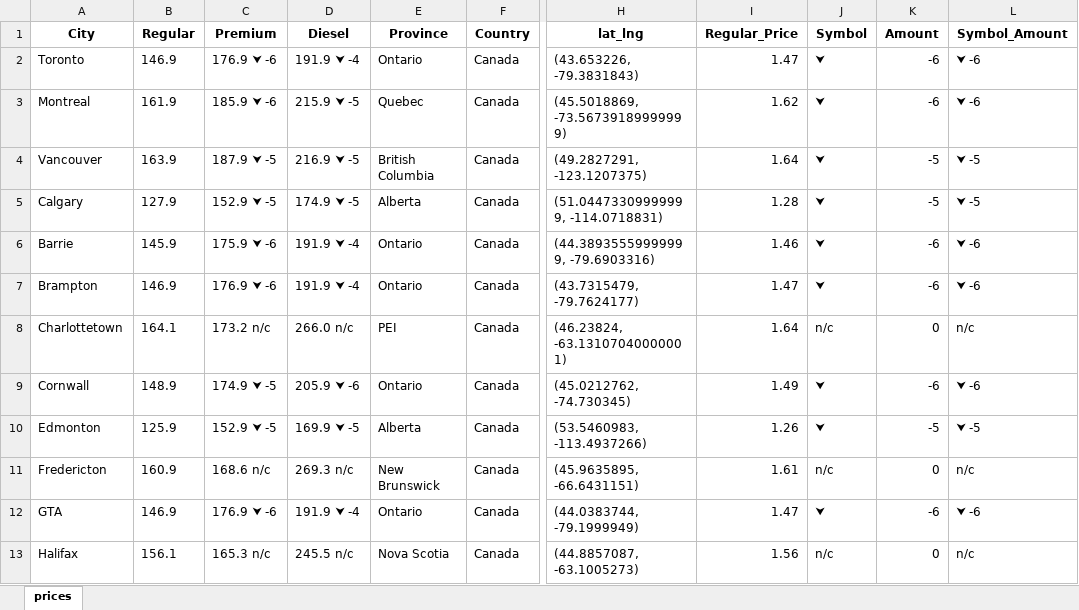
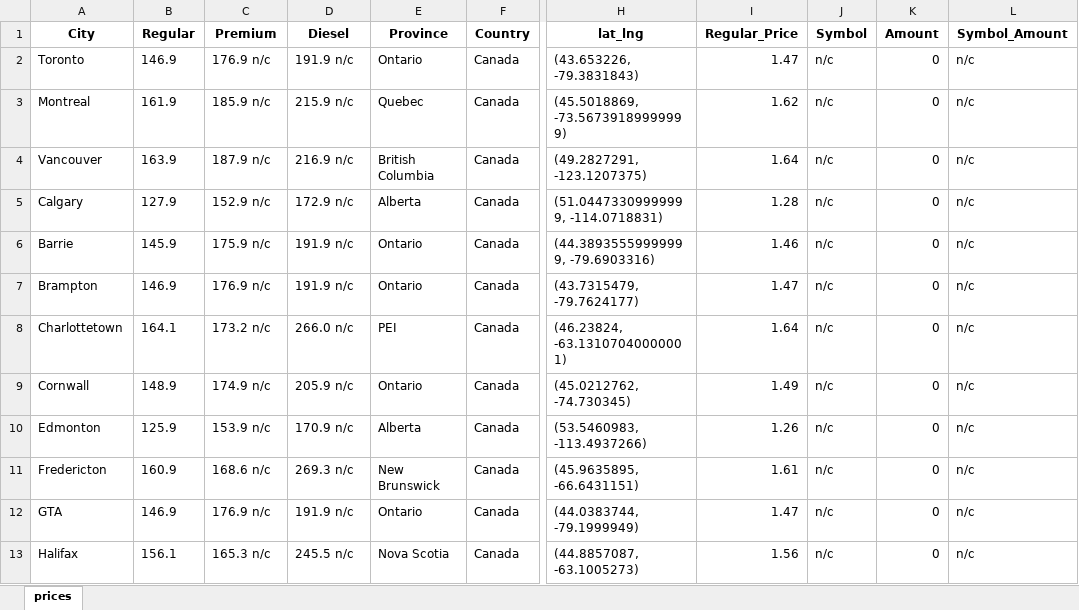
Before and after one commit to Peterstangolis/canada_gas_prices, an Excel workbook: data/tomorrow_gasprices_canadiancities_latlng.xlsx, sheet prices, drawn as a sheet; only a part is shown, gaps mark what is left out; values as stored, in another font and other column widths than the file's, no borders; the diff covers the shown part only; the diff names each change by its address in the sheet, - before the commit and + after, or states it on an @@ line.

```diff
--- a/data/tomorrow_gasprices_canadiancities_latlng.xlsx (sheet prices)
+++ b/data/tomorrow_gasprices_canadiancities_latlng.xlsx (sheet prices)
-C2 (Premium): 176.9 ⮟ -6
+C2 (Premium): 176.9 n/c
-D2 (Diesel): 191.9 ⮟ -4
+D2 (Diesel): 191.9 n/c
-J2:J7 (Symbol): ⮟
+J2:J7 (Symbol): n/c
-K2:K3 (Amount): -6
+K2:K3 (Amount): 0
-L2:L3 (Symbol_Amount): ⮟ -6
+L2:L3 (Symbol_Amount): n/c
-C3 (Premium): 185.9 ⮟ -6
+C3 (Premium): 185.9 n/c
-D3 (Diesel): 215.9 ⮟ -5
+D3 (Diesel): 215.9 n/c
-C4 (Premium): 187.9 ⮟ -5
+C4 (Premium): 187.9 n/c
-D4 (Diesel): 216.9 ⮟ -5
+D4 (Diesel): 216.9 n/c
-K4:K5 (Amount): -5
+K4:K5 (Amount): 0
-L4:L5 (Symbol_Amount): ⮟ -5
+L4:L5 (Symbol_Amount): n/c
-C5 (Premium): 152.9 ⮟ -5
+C5 (Premium): 152.9 n/c
-D5 (Diesel): 174.9 ⮟ -5
+D5 (Diesel): 172.9 n/c
-C6 (Premium): 175.9 ⮟ -6
+C6 (Premium): 175.9 n/c
-D6:D7 (Diesel): 191.9 ⮟ -4
+D6:D7 (Diesel): 191.9 n/c
-K6:K7 (Amount): -6
+K6:K7 (Amount): 0
-L6:L7 (Symbol_Amount): ⮟ -6
+L6:L7 (Symbol_Amount): n/c
-C7 (Premium): 176.9 ⮟ -6
+C7 (Premium): 176.9 n/c
-C9 (Premium): 174.9 ⮟ -5
+C9 (Premium): 174.9 n/c
-D9 (Diesel): 205.9 ⮟ -6
+D9 (Diesel): 205.9 n/c
-J9:J10 (Symbol): ⮟
+J9:J10 (Symbol): n/c
-K9 (Amount): -6
+K9 (Amount): 0
-L9 (Symbol_Amount): ⮟ -6
+L9 (Symbol_Amount): n/c
-C10 (Premium): 152.9 ⮟ -5
+C10 (Premium): 153.9 n/c
-D10 (Diesel): 169.9 ⮟ -5
+D10 (Diesel): 170.9 n/c
-K10 (Amount): -5
+K10 (Amount): 0
-L10 (Symbol_Amount): ⮟ -5
+L10 (Symbol_Amount): n/c
-C12 (Premium): 176.9 ⮟ -6
+C12 (Premium): 176.9 n/c
-D12 (Diesel): 191.9 ⮟ -4
+D12 (Diesel): 191.9 n/c
-J12 (Symbol): ⮟
+J12 (Symbol): n/c
-K12 (Amount): -6
+K12 (Amount): 0
-L12 (Symbol_Amount): ⮟ -6
+L12 (Symbol_Amount): n/c
```
Also changed, not shown: 121 edited cells elsewhere in this sheet, 5 other files.
